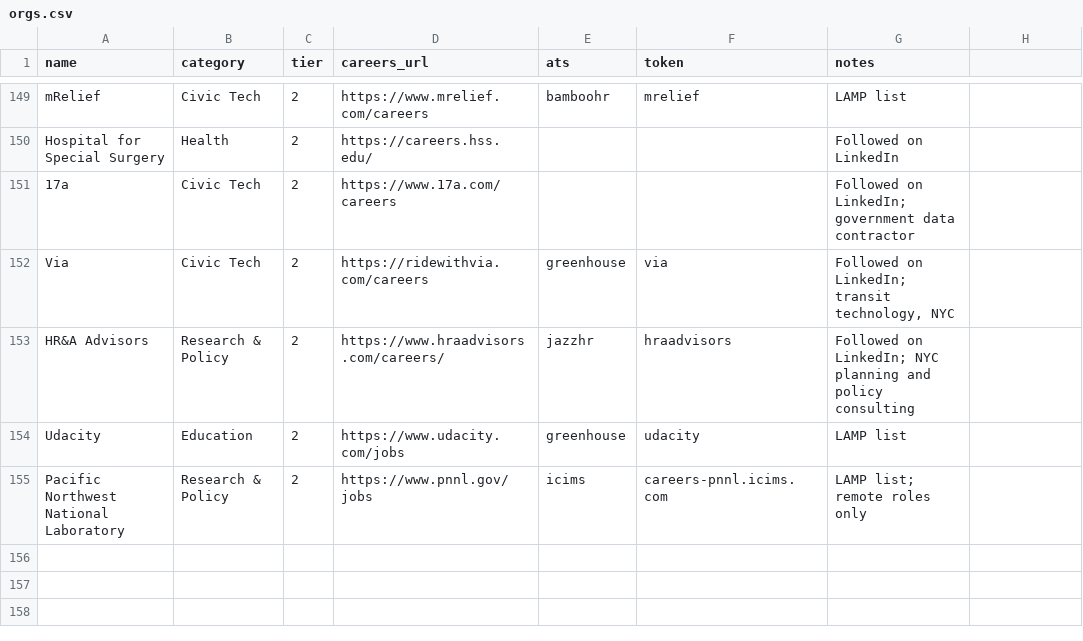
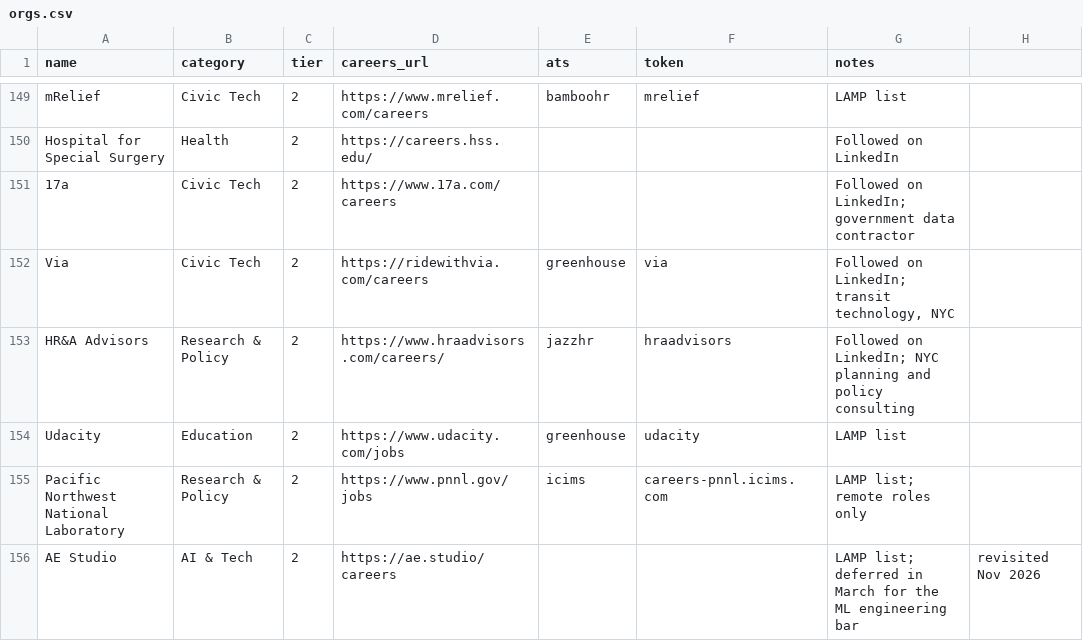
Before and after one commit to dmehta94/jobs-feed, a CSV file: orgs.csv, drawn as a sheet; only a part is shown, gaps mark what is left out; the diff names each change by its address in the sheet, - before the commit and + after, or states it on an @@ line.

```diff
--- a/orgs.csv
+++ b/orgs.csv
+row 156: AE Studio | AI & Tech | 2 | https://ae.studio/careers |  |  | LAMP list; deferred in March for the ML engineering bar | revisited Nov 2026
```
